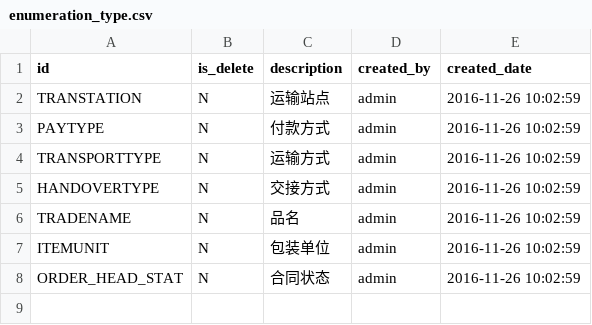
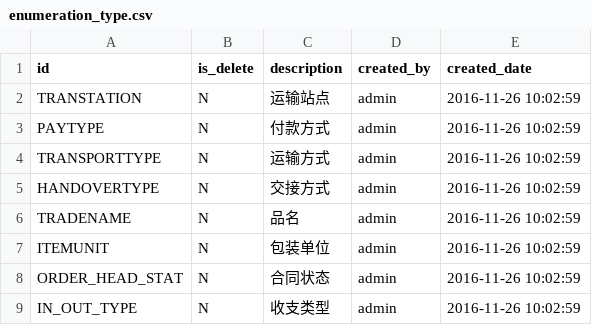
Before and after one commit to liulixing520/sude, a CSV file: src/main/resources/config/liquibase/enumeration_type.csv, drawn as a sheet.

```diff
--- a/src/main/resources/config/liquibase/enumeration_type.csv
+++ b/src/main/resources/config/liquibase/enumeration_type.csv
@@ -8 +8,2 @@ ITEMUNIT;N;包装单位;admin;2016-11-26 10:02:59
 ORDER_HEAD_STAT;N;合同状态;admin;2016-11-26 10:02:59
+IN_OUT_TYPE;N;收支类型;admin;2016-11-26 10:02:59
```
Also changed, not shown: src/main/resources/config/liquibase/enumeration.csv, 46 other files.
